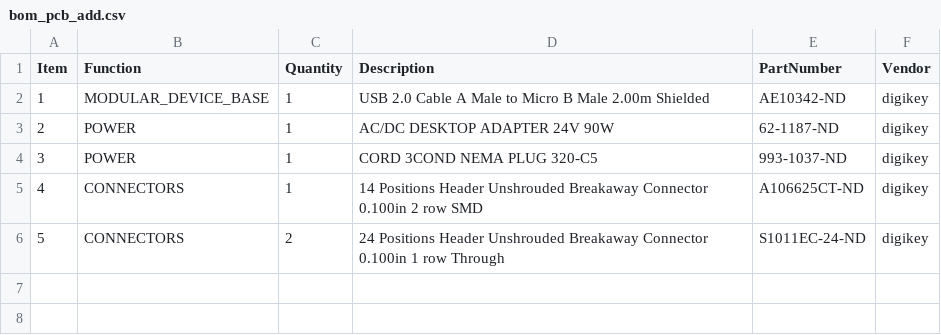
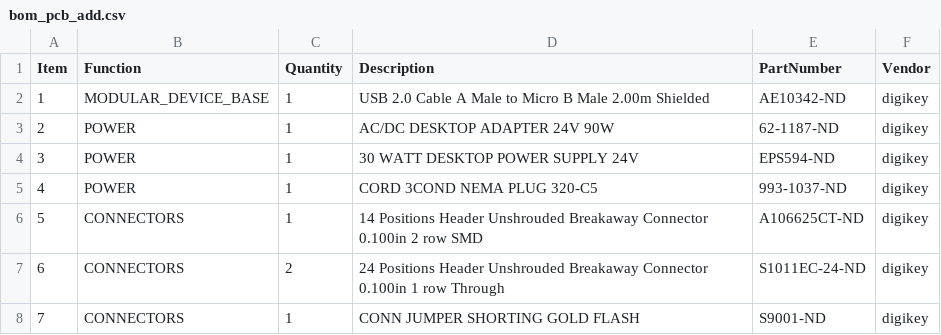
Before and after one commit to janelia-kicad/modular_device_base_3x2, a CSV file: bom/bom_pcb_add.csv, drawn as a sheet; addresses are those after the commit; the diff names each change by its address in the sheet, - before the commit and + after, or states it on an @@ line.

```diff
--- a/bom/bom_pcb_add.csv
+++ b/bom/bom_pcb_add.csv
+row 4: 3 | POWER | 1 | 30 WATT DESKTOP POWER SUPPLY 24V | EPS594-ND | digikey
@@ column A (Item) renumbered between rows 5 and 7 @@
+row 8: 7 | CONNECTORS | 1 | CONN JUMPER SHORTING GOLD FLASH | S9001-ND | digikey
```
Also changed, not shown: bom/bom_pcb.csv, bom/digikey_order_pcb.csv, 18 other files.
